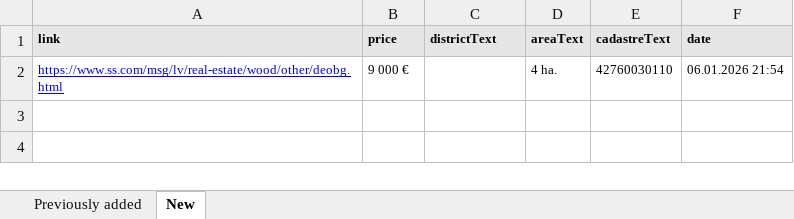
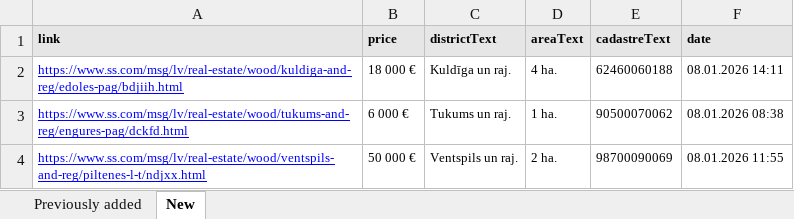
Before and after one commit to Martins-K/forest_land_scraper, an Excel workbook: forests-scraped.xlsx, sheet New, drawn as a sheet; values as stored, in another font and other column widths than the file's, no borders; removed rows and columns are numbered as before the commit, all else as after; the diff names each change by its address in the sheet, - before the commit and + after, or states it on an @@ line.

```diff
--- a/forests-scraped.xlsx (sheet New)
+++ b/forests-scraped.xlsx (sheet New)
-row 2: https://www.ss.com/msg/lv/real-estate/wood/other/deobg.html | 9 000 € |  | 4 ha. | 42760030110 | 06.01.2026 21:54
+row 2: https://www.ss.com/msg/lv/real-estate/wood/kuldiga-and-reg/edoles-pag/bdjiih.html | 18 000 € | Kuldīga un raj. | 4 ha. | 62460060188 | 08.01.2026 14:11
+row 3: https://www.ss.com/msg/lv/real-estate/wood/tukums-and-reg/engures-pag/dckfd.html | 6 000 € | Tukums un raj. | 1 ha. | 90500070062 | 08.01.2026 08:38
+row 4: https://www.ss.com/msg/lv/real-estate/wood/ventspils-and-reg/piltenes-l-t/ndjxx.html | 50 000 € | Ventspils un raj. | 2 ha. | 98700090069 | 08.01.2026 11:55
```
Also changed, not shown: sheet Previously added.
